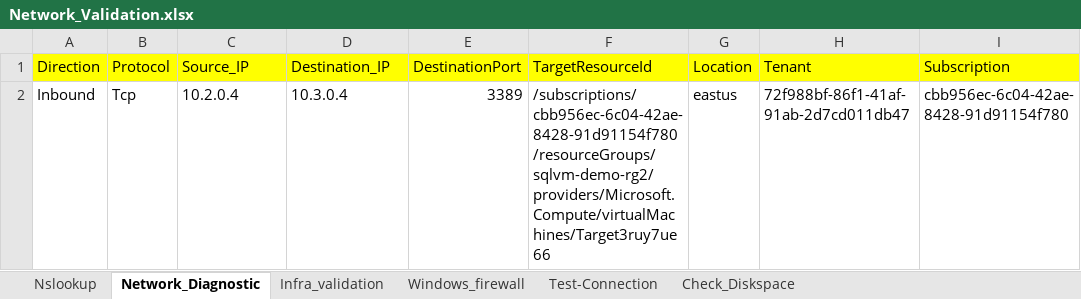
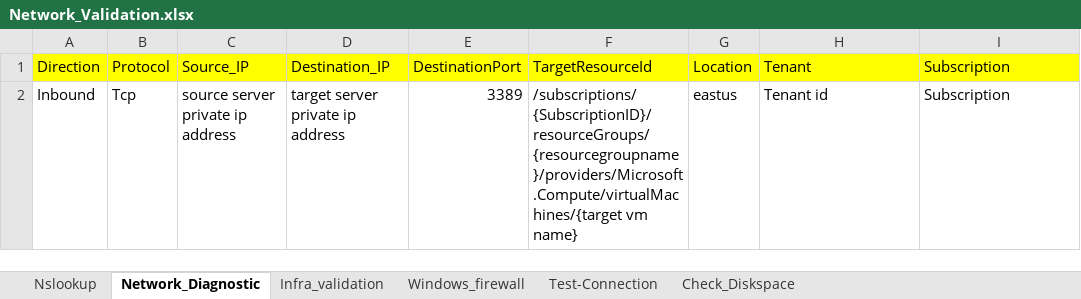
Before and after one commit to cloudacademypilot/sql-migration-prerequisites-lab, an Excel workbook: environments/env1/Network_Validation.xlsx, sheet Network_Diagnostic, drawn as a sheet; values as stored, in another font and other column widths than the file's, no borders; the diff names each change by its address in the sheet, - before the commit and + after, or states it on an @@ line.

```diff
--- a/environments/env1/Network_Validation.xlsx (sheet Network_Diagnostic)
+++ b/environments/env1/Network_Validation.xlsx (sheet Network_Diagnostic)
-C2: 10.2.0.4
+C2: source server private ip address
-D2: 10.3.0.4
+D2: target server private ip address
-F2: /subscriptions/cbb956ec-6c04-42ae-8428-91d91154f780/resourceGroups/sqlvm-demo-rg2/providers/Microsoft.Compute/virtualMachines/Target3ruy7ue66
+F2: /subscriptions/{SubscriptionID}/resourceGroups/{resourcegroupname}/providers/Microsoft.Compute/virtualMachines/{target vm name}
-H2: 72f988bf-86f1-41af-91ab-2d7cd011db47
+H2: Tenant id
-I2: cbb956ec-6c04-42ae-8428-91d91154f780
+I2: Subscription
```
Also changed, not shown: sheet Infra_validation, sheet Test-Connection, sheet Check_Diskspace, sheet Nslookup.
